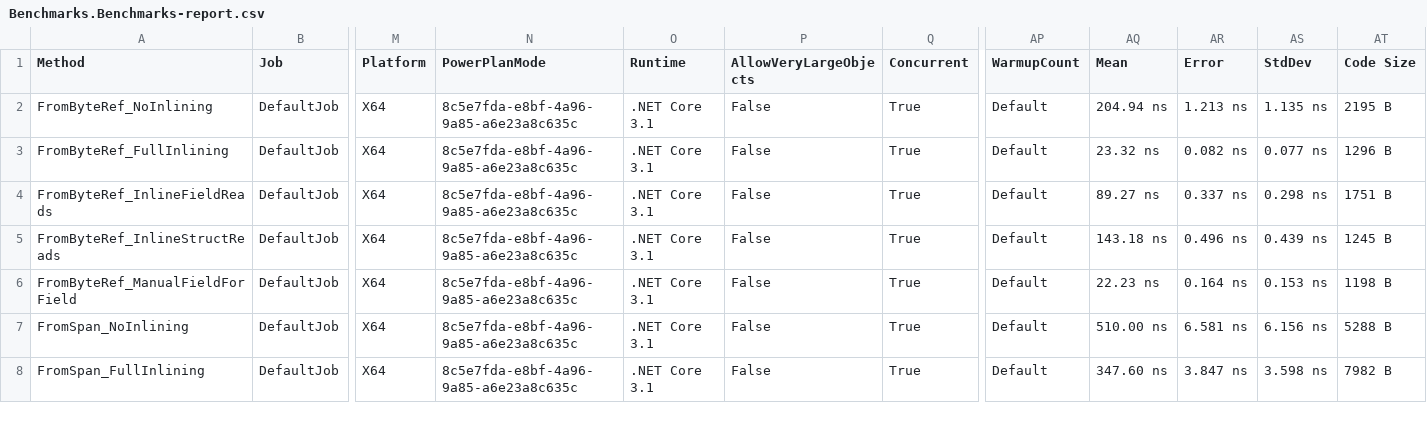
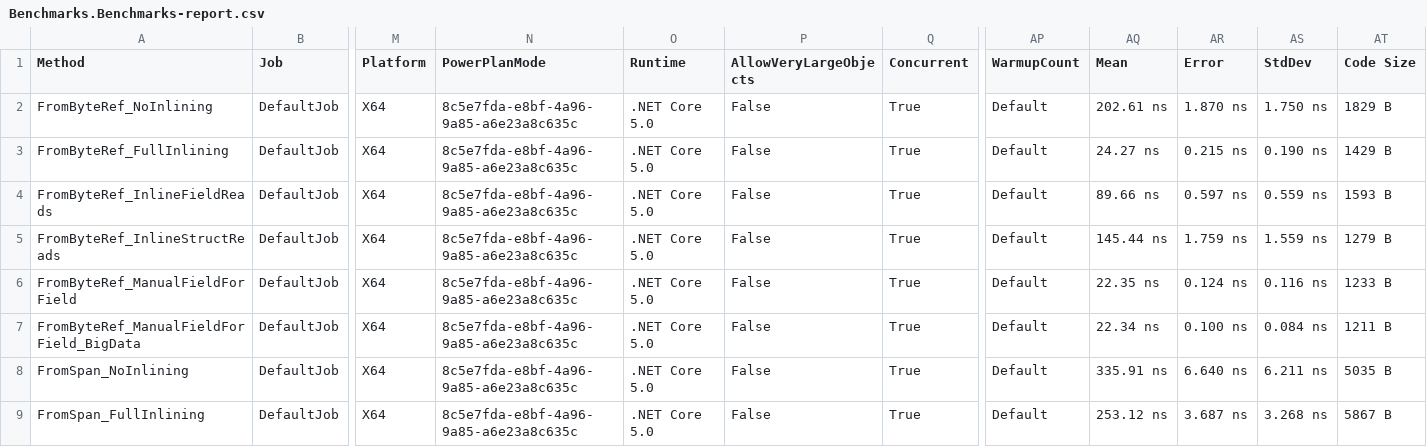
Before and after one commit to ericwj/DotnetRuntime13742, a CSV file: src/Benchmarks/BenchmarkDotNet.Artifacts/results/Benchmarks.Benchmarks-report.csv, drawn as a sheet; only a part is shown, gaps mark what is left out; addresses are those after the commit; rows hold the shown columns only; the diff covers the shown part only; the diff names each change by its address in the sheet, - before the commit and + after, or states it on an @@ line.

Commit message:
Added `FromByteRef_ManualFieldForField_BigData`.

```diff
--- a/src/Benchmarks/BenchmarkDotNet.Artifacts/results/Benchmarks.Benchmarks-report.csv
+++ b/src/Benchmarks/BenchmarkDotNet.Artifacts/results/Benchmarks.Benchmarks-report.csv
-O2:O6 (Runtime): .NET Core 3.1
+O2:O6 (Runtime): .NET Core 5.0
-AQ2 (Mean): 204.94 ns
+AQ2 (Mean): 202.61 ns
-AR2 (Error): 1.213 ns
+AR2 (Error): 1.870 ns
-AS2 (StdDev): 1.135 ns
+AS2 (StdDev): 1.750 ns
-AT2 (Code Size): 2195 B
+AT2 (Code Size): 1829 B
-AQ3 (Mean): 23.32 ns
+AQ3 (Mean): 24.27 ns
-AR3 (Error): 0.082 ns
+AR3 (Error): 0.215 ns
-AS3 (StdDev): 0.077 ns
+AS3 (StdDev): 0.190 ns
-AT3 (Code Size): 1296 B
+AT3 (Code Size): 1429 B
-AQ4 (Mean): 89.27 ns
+AQ4 (Mean): 89.66 ns
-AR4 (Error): 0.337 ns
+AR4 (Error): 0.597 ns
-AS4 (StdDev): 0.298 ns
+AS4 (StdDev): 0.559 ns
-AT4 (Code Size): 1751 B
+AT4 (Code Size): 1593 B
-AQ5 (Mean): 143.18 ns
+AQ5 (Mean): 145.44 ns
-AR5 (Error): 0.496 ns
+AR5 (Error): 1.759 ns
-AS5 (StdDev): 0.439 ns
+AS5 (StdDev): 1.559 ns
-AT5 (Code Size): 1245 B
+AT5 (Code Size): 1279 B
-AQ6 (Mean): 22.23 ns
+AQ6 (Mean): 22.35 ns
-AR6 (Error): 0.164 ns
+AR6 (Error): 0.124 ns
-AS6 (StdDev): 0.153 ns
+AS6 (StdDev): 0.116 ns
-AT6 (Code Size): 1198 B
+AT6 (Code Size): 1233 B
+row 7: FromByteRef_ManualFieldForField_BigData | DefaultJob | X64 | 8c5e7fda-e8bf-4a96-9a85-a6e23a8c635c | .NET Core 5.0 | False | True | Default | 22.34 ns | 0.100 ns | 0.084 ns | 1211 B
-O8:O9 (Runtime): .NET Core 3.1
+O8:O9 (Runtime): .NET Core 5.0
-AQ8 (Mean): 510.00 ns
+AQ8 (Mean): 335.91 ns
-AR8 (Error): 6.581 ns
+AR8 (Error): 6.640 ns
-AS8 (StdDev): 6.156 ns
+AS8 (StdDev): 6.211 ns
-AT8 (Code Size): 5288 B
+AT8 (Code Size): 5035 B
-AQ9 (Mean): 347.60 ns
+AQ9 (Mean): 253.12 ns
-AR9 (Error): 3.847 ns
+AR9 (Error): 3.687 ns
-AS9 (StdDev): 3.598 ns
+AS9 (StdDev): 3.268 ns
-AT9 (Code Size): 7982 B
+AT9 (Code Size): 5867 B
```
Also changed, not shown: 20 edited cells elsewhere in this file, 9 other files.
